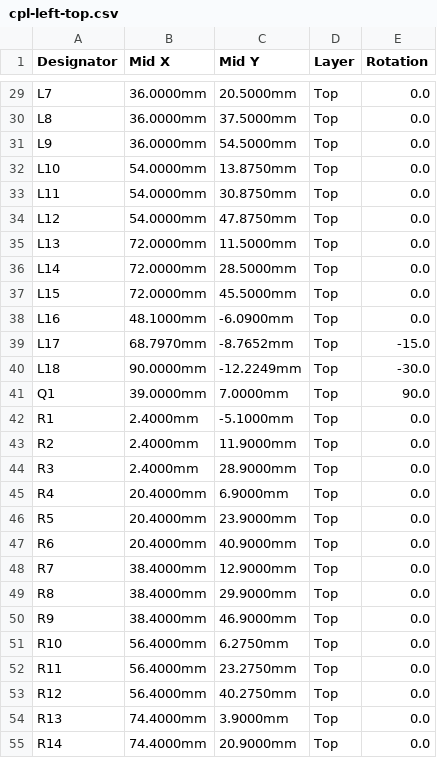
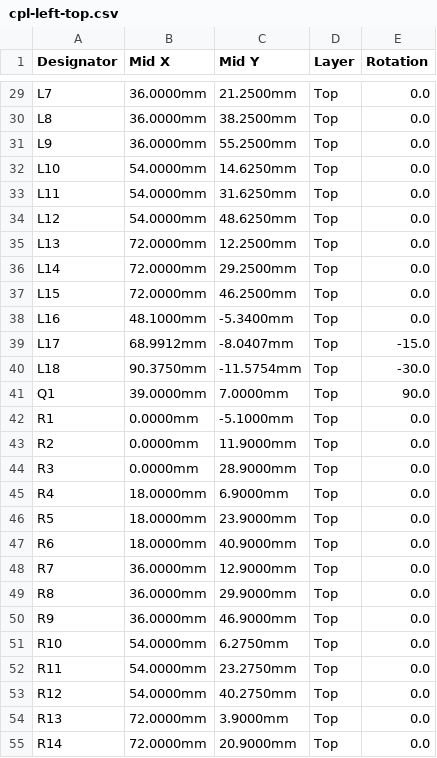
Before and after one commit to Shahabaz-Bagwan/ultra-choc-wings, a CSV file: jlcpcb/cpl-left-top.csv, drawn as a sheet; only a part is shown, gaps mark what is left out; the diff covers the shown part only; the diff names each change by its address in the sheet, - before the commit and + after, or states it on an @@ line.

```diff
--- a/jlcpcb/cpl-left-top.csv
+++ b/jlcpcb/cpl-left-top.csv
-C29 (Mid Y): 20.5000mm
+C29 (Mid Y): 21.2500mm
-C30 (Mid Y): 37.5000mm
+C30 (Mid Y): 38.2500mm
-C31 (Mid Y): 54.5000mm
+C31 (Mid Y): 55.2500mm
-C32 (Mid Y): 13.8750mm
+C32 (Mid Y): 14.6250mm
-C33 (Mid Y): 30.8750mm
+C33 (Mid Y): 31.6250mm
-C34 (Mid Y): 47.8750mm
+C34 (Mid Y): 48.6250mm
-C35 (Mid Y): 11.5000mm
+C35 (Mid Y): 12.2500mm
-C36 (Mid Y): 28.5000mm
+C36 (Mid Y): 29.2500mm
-C37 (Mid Y): 45.5000mm
+C37 (Mid Y): 46.2500mm
-C38 (Mid Y): -6.0900mm
+C38 (Mid Y): -5.3400mm
-B39 (Mid X): 68.7970mm
+B39 (Mid X): 68.9912mm
-C39 (Mid Y): -8.7652mm
+C39 (Mid Y): -8.0407mm
-B40 (Mid X): 90.0000mm
+B40 (Mid X): 90.3750mm
-C40 (Mid Y): -12.2249mm
+C40 (Mid Y): -11.5754mm
-B42:B44 (Mid X): 2.4000mm
+B42:B44 (Mid X): 0.0000mm
-B45:B47 (Mid X): 20.4000mm
+B45:B47 (Mid X): 18.0000mm
-B48:B50 (Mid X): 38.4000mm
+B48:B50 (Mid X): 36.0000mm
-B51:B53 (Mid X): 56.4000mm
+B51:B53 (Mid X): 54.0000mm
-B54:B55 (Mid X): 74.4000mm
+B54:B55 (Mid X): 72.0000mm
```
Also changed, not shown: 48 edited cells elsewhere in this file, jlcpcb/bom.csv, jlcpcb/cpl-right-bottom.csv, 1 other file.
